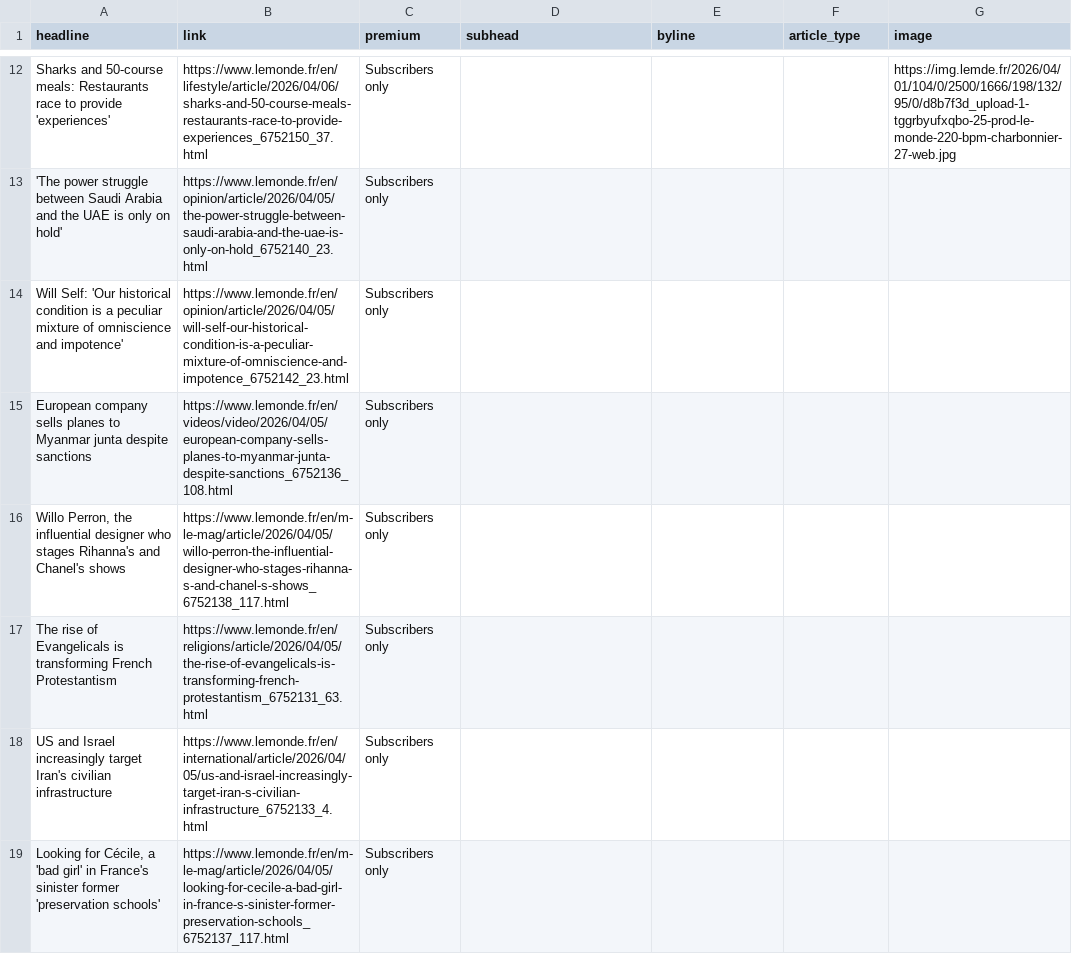
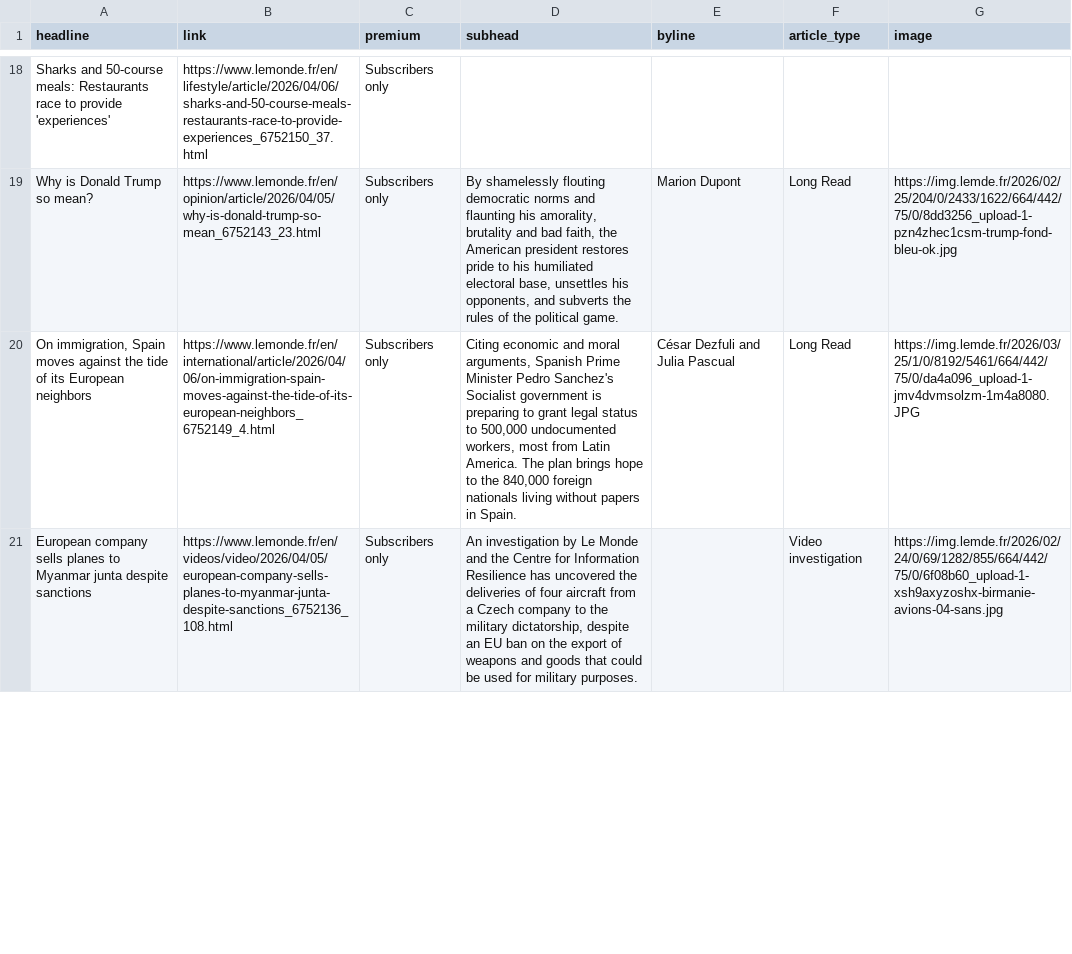
Before and after one commit to teodoracurcic/scraping, a CSV file: le_monde.csv, drawn as a sheet; only a part is shown, gaps mark what is left out; removed rows and columns are numbered as before the commit, all else as after; the diff covers the shown part only; the diff names each change by its address in the sheet, - before the commit and + after, or states it on an @@ line.

```diff
--- a/le_monde.csv
+++ b/le_monde.csv
-G18 (image): https://img.lemde.fr/2026/04/01/104/0/2500/1666/198/132/95/0/d8b7f3d_upload-1-tggrbyufxqbo-25-prod-le-monde-220-bpm-charbonnier-27-web.jpg
+G18 (image): (empty)
-row 13: 'The power struggle between Saudi Arabia and the UAE is only on hold' | https://www.lemonde.fr/en/opinion/article/2026/04/05/the-power-struggle-between-saudi-arabia-and-the-uae-is-only-on-hold_6752140_23.html | Subscribers only
-row 14: Will Self: 'Our historical condition is a peculiar mixture of omniscience and impotence' | https://www.lemonde.fr/en/opinion/article/2026/04/05/will-self-our-historical-condition-is-a-peculiar-mixture-of-omniscience-and-impotence_6752142_23.html | Subscribers only
+row 19: Why is Donald Trump so mean? | https://www.lemonde.fr/en/opinion/article/2026/04/05/why-is-donald-trump-so-mean_6752143_23.html | Subscribers only | By shamelessly flouting democratic norms and flaunting his amorality, brutality and bad faith, the American president restores pride to his humiliated electoral base, unsettles his opponents, and subverts the rules of the political game. | Marion Dupont | Long Read | https://img.lemde.fr/2026/02/25/204/0/2433/1622/664/442/75/0/8dd3256_upload-1-pzn4zhec1csm-trump-fond-bleu-ok.jpg
+row 20: On immigration, Spain moves against the tide of its European neighbors | https://www.lemonde.fr/en/international/article/2026/04/06/on-immigration-spain-moves-against-the-tide-of-its-european-neighbors_6752149_4.html | Subscribers only | Citing economic and moral arguments, Spanish Prime Minister Pedro Sanchez's Socialist government is preparing to grant legal status to 500,000 undocumented workers, most from Latin America. The plan brings hope to the 840,000 foreign nationals living without papers in Spain. | César Dezfuli and Julia Pascual | Long Read | https://img.lemde.fr/2026/03/25/1/0/8192/5461/664/442/75/0/da4a096_upload-1-jmv4dvmsolzm-1m4a8080.JPG
-D21 (subhead): (empty)
+D21 (subhead): An investigation by Le Monde and the Centre for Information Resilience has uncovered the deliveries of four aircraft from a Czech company to the military dictatorship, despite an EU ban on the export of weapons and goods that could be used for military purposes.
-F21 (article_type): (empty)
+F21 (article_type): Video investigation
-G21 (image): (empty)
+G21 (image): https://img.lemde.fr/2026/02/24/0/69/1282/855/664/442/75/0/6f08b60_upload-1-xsh9axyzoshx-birmanie-avions-04-sans.jpg
-row 16: Willo Perron, the influential designer who stages Rihanna's and Chanel's shows | https://www.lemonde.fr/en/m-le-mag/article/2026/04/05/willo-perron-the-influential-designer-who-stages-rihanna-s-and-chanel-s-shows_6752138_117.html | Subscribers only
-row 17: The rise of Evangelicals is transforming French Protestantism | https://www.lemonde.fr/en/religions/article/2026/04/05/the-rise-of-evangelicals-is-transforming-french-protestantism_6752131_63.html | Subscribers only
-row 18: US and Israel increasingly target Iran's civilian infrastructure | https://www.lemonde.fr/en/international/article/2026/04/05/us-and-israel-increasingly-target-iran-s-civilian-infrastructure_6752133_4.html | Subscribers only
-row 19: Looking for Cécile, a 'bad girl' in France's sinister former 'preservation schools' | https://www.lemonde.fr/en/m-le-mag/article/2026/04/05/looking-for-cecile-a-bad-girl-in-france-s-sinister-former-preservation-schools_6752137_117.html | Subscribers only
```
Also changed, not shown: 13 added rows, 11 removed rows, 1 moved row and 14 edited cells elsewhere in this file.
